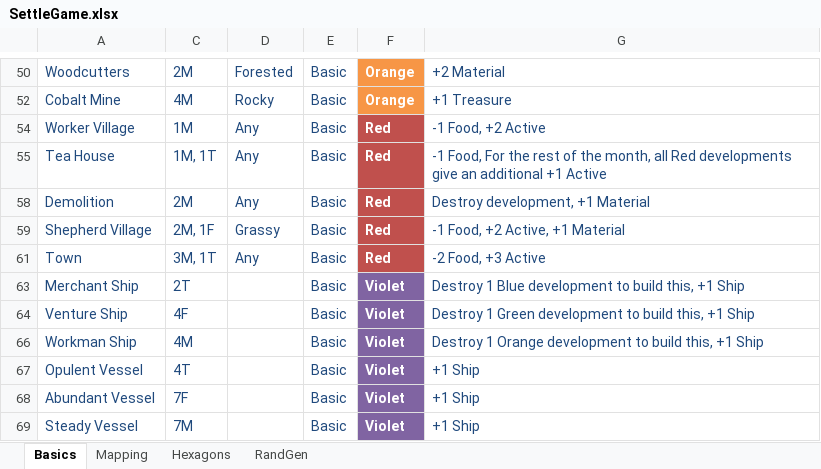
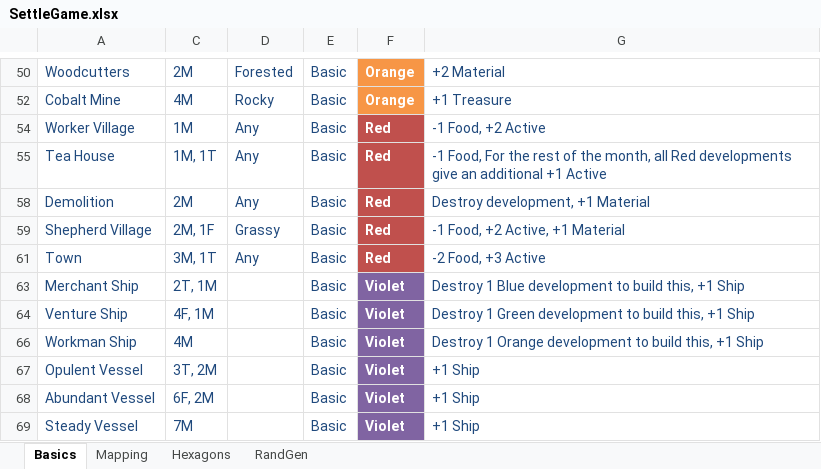
Before and after one commit to calebjmatthews/Archipelago, an Excel workbook: SettleGame.xlsx, sheet Basics, drawn as a sheet; only a part is shown, gaps mark what is left out; values as stored, in another font and other column widths than the file's, no borders; table styles not drawn; the diff names each change by its address in the sheet, - before the commit and + after, or states it on an @@ line.

```diff
--- a/SettleGame.xlsx (sheet Basics)
+++ b/SettleGame.xlsx (sheet Basics)
-C63: 2T
+C63: 2T, 1M
-C64: 4F
+C64: 4F, 1M
-C67: 4T
+C67: 3T, 2M
-C68: 7F
+C68: 6F, 2M
```
Also changed, not shown: 11 other files.
